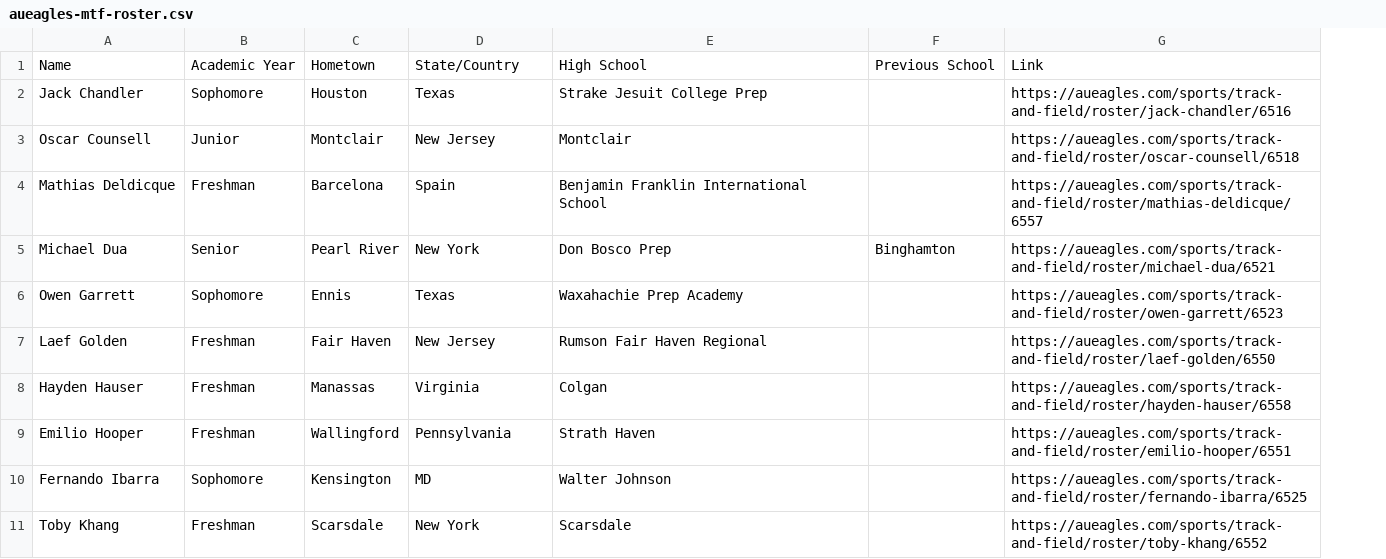
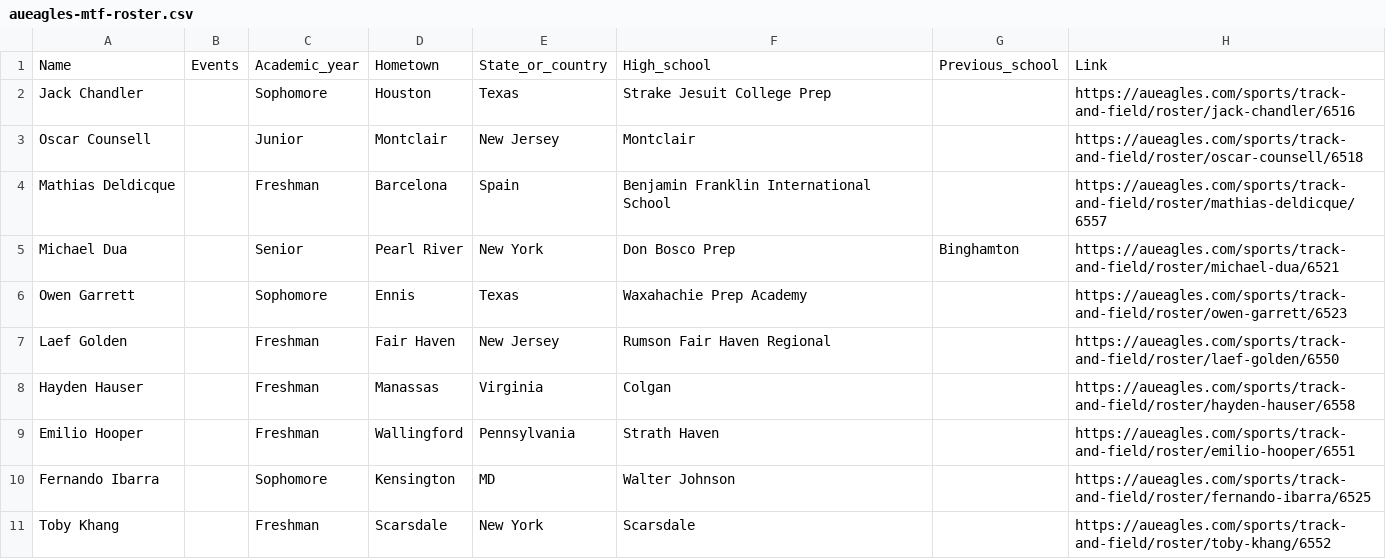
Before and after one commit to owena-b/aueagles-rosters, a CSV file: CSVs/aueagles-mtf-roster.csv, drawn as a sheet; only a part is shown; addresses are those after the commit; the diff names each change by its address in the sheet, - before the commit and + after, or states it on an @@ line.

```diff
--- a/CSVs/aueagles-mtf-roster.csv
+++ b/CSVs/aueagles-mtf-roster.csv
+column B, row 1: Events
-C1: Academic Year
+C1: Academic_year
-E1: State/Country
+E1: State_or_country
-F1: High School
+F1: High_school
-G1: Previous School
+G1: Previous_school
```
Also changed, not shown: CSVs/aueagles-msoc-roster.csv, CSVs/aueagles-mswim-roster.csv, 9 other files.
